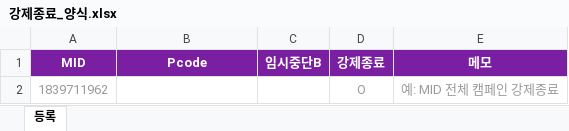
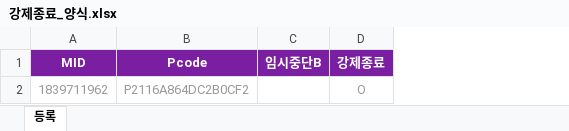
Before and after one commit to higherad/KimPro, an Excel workbook: 양식/강제종료_양식.xlsx, sheet 등록, drawn as a sheet; values as stored, in another font and other column widths than the file's, no borders; the diff names each change by its address in the sheet, - before the commit and + after, or states it on an @@ line.

Commit message:
fix: 강제종료 Pcode 필수화 + 메모 기능 제거
pcode 없는 MID-only 입력은 더 이상 처리하지 않음(백엔드 mid 검색 폴백 제거와 짝).
메모 입력/표시는 삭제하고 비즈핏 자동 날짜기록(시스템)만 남김.

```diff
--- a/양식/강제종료_양식.xlsx (sheet 등록)
+++ b/양식/강제종료_양식.xlsx (sheet 등록)
-column E (메모), row 2: 예: MID 전체 캠페인 강제종료
-B2 (Pcode): (empty)
+B2 (Pcode): P2116A864DC2B0CF2
```
Also changed, not shown: 1 other file.
